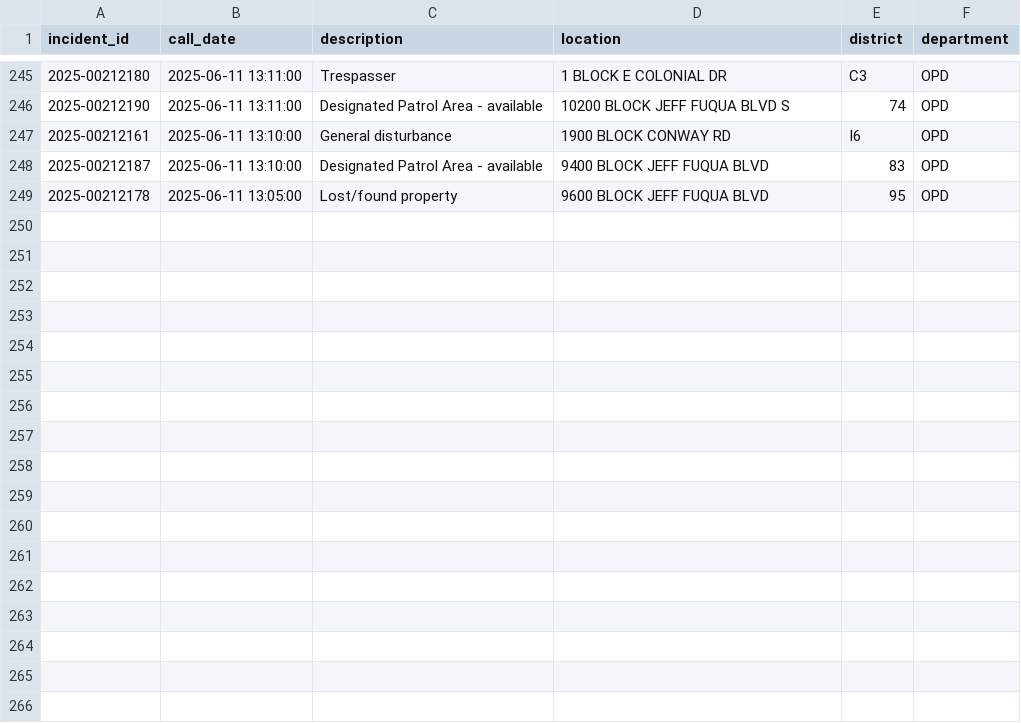
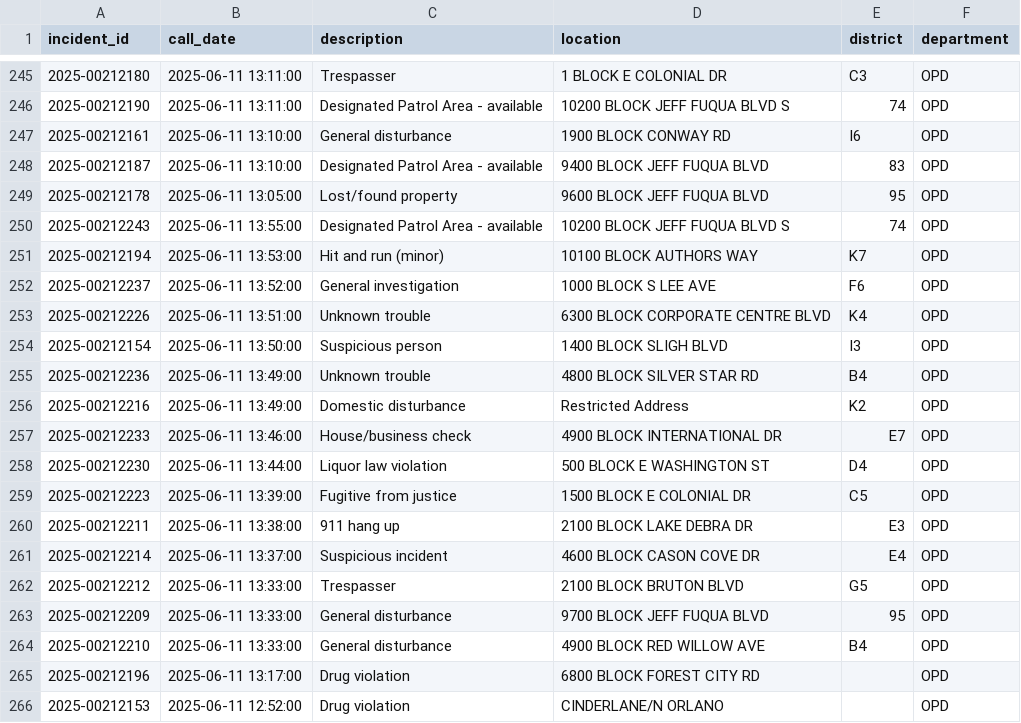
Before and after one commit to mike-lanier/active_calls_actions, a CSV file: data/active_calls.csv, drawn as a sheet; only a part is shown, gaps mark what is left out.

```diff
--- a/data/active_calls.csv
+++ b/data/active_calls.csv
@@ -249 +249,18 @@ incident_id,call_date,description,location,district,department
 2025-00212178,2025-06-11 13:05:00,Lost/found property,9600 BLOCK JEFF FUQUA BLVD,95,OPD
+2025-00212243,2025-06-11 13:55:00,Designated Patrol Area - available,10200 BLOCK JEFF FUQUA BLVD S,74,OPD
+2025-00212194,2025-06-11 13:53:00,Hit and run (minor),10100 BLOCK AUTHORS WAY,K7,OPD
+2025-00212237,2025-06-11 13:52:00,General investigation,1000 BLOCK S LEE AVE,F6,OPD
+2025-00212226,2025-06-11 13:51:00,Unknown trouble,6300 BLOCK CORPORATE CENTRE BLVD,K4,OPD
+2025-00212154,2025-06-11 13:50:00,Suspicious person,1400 BLOCK SLIGH BLVD,I3,OPD
+2025-00212236,2025-06-11 13:49:00,Unknown trouble,4800 BLOCK SILVER STAR RD,B4,OPD
+2025-00212216,2025-06-11 13:49:00,Domestic disturbance,Restricted Address,K2,OPD
+2025-00212233,2025-06-11 13:46:00,House/business check,4900 BLOCK INTERNATIONAL DR,E7,OPD
+2025-00212230,2025-06-11 13:44:00,Liquor law violation,500 BLOCK E WASHINGTON ST,D4,OPD
+2025-00212223,2025-06-11 13:39:00,Fugitive from justice,1500 BLOCK E COLONIAL DR,C5,OPD
+2025-00212211,2025-06-11 13:38:00,911 hang up,2100 BLOCK LAKE DEBRA DR,E3,OPD
+2025-00212214,2025-06-11 13:37:00,Suspicious incident,4600 BLOCK CASON COVE DR,E4,OPD
+2025-00212212,2025-06-11 13:33:00,Trespasser,2100 BLOCK BRUTON BLVD,G5,OPD
+2025-00212209,2025-06-11 13:33:00,General disturbance,9700 BLOCK JEFF FUQUA BLVD,95,OPD
+2025-00212210,2025-06-11 13:33:00,General disturbance,4900 BLOCK RED WILLOW AVE,B4,OPD
+2025-00212196,2025-06-11 13:17:00,Drug violation,6800 BLOCK FOREST CITY RD,,OPD
+2025-00212153,2025-06-11 12:52:00,Drug violation,CINDERLANE/N ORLANO,,OPD
```
